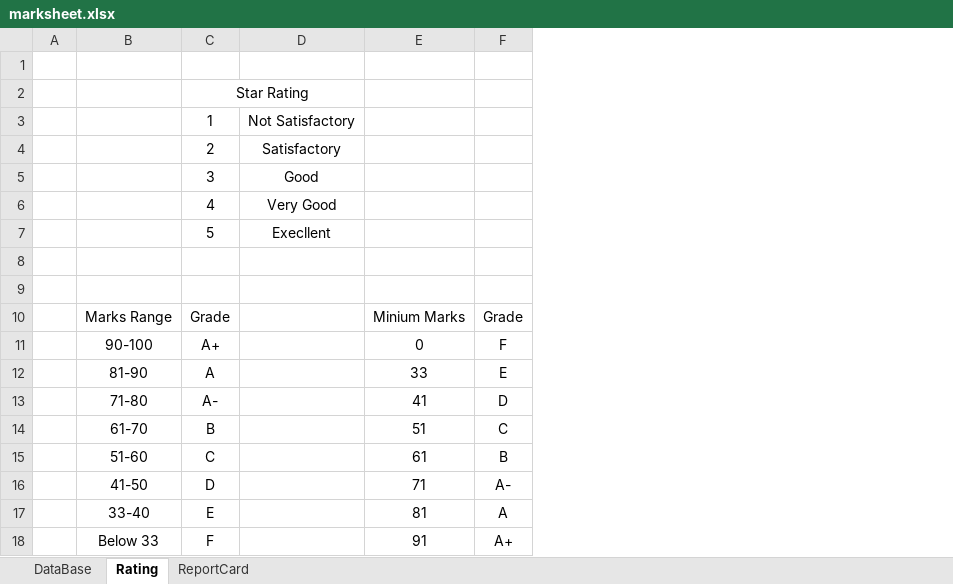
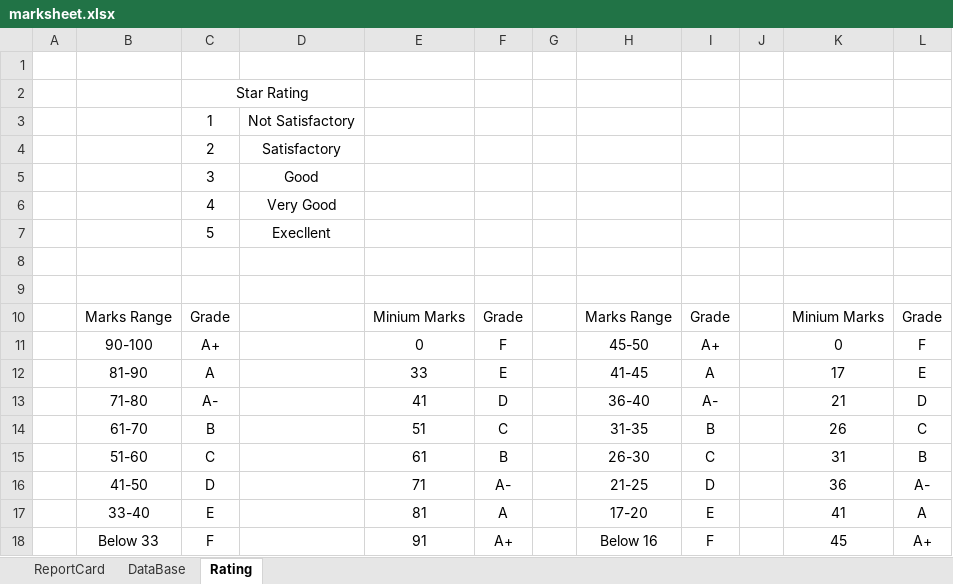
Before and after one commit to AtoshMohonto/Study-Game, an Excel workbook: marksheet.xlsx, sheet Rating, drawn as a sheet; values as stored, in another font and other column widths than the file's, no borders; the diff names each change by its address in the sheet, - before the commit and + after, or states it on an @@ line.

```diff
--- a/marksheet.xlsx (sheet Rating)
+++ b/marksheet.xlsx (sheet Rating)
@@ sheet tab order changed: ReportCard | DataBase | Rating @@
+column G, empty
+column H, rows 10-18: Marks Range | 45-50 | 41-45 | 36-40 | 31-35 | 26-30 | 21-25 | 17-20 | Below 16
+column I, rows 10-18: Grade | A+ | A | A- | B | C | D | E | F
+column J, empty
+column K, rows 10-18: Minium Marks | 0 | 17 | 21 | 26 | 31 | 36 | 41 | 45
+column L, rows 10-18: Grade | F | E | D | C | B | A- | A | A+
```
Also changed, not shown: sheet ReportCard, sheet DataBase, 1 other file.
